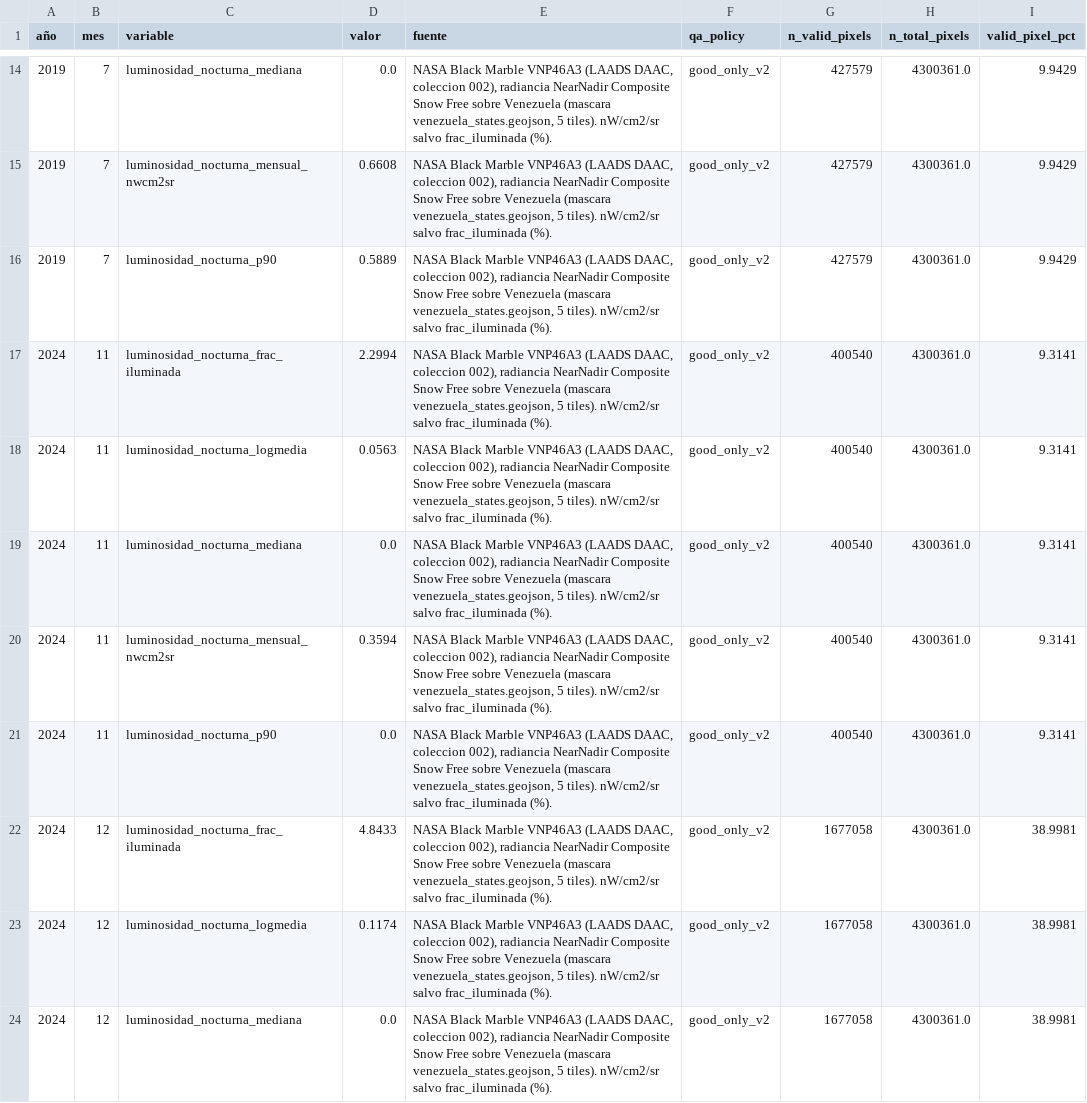
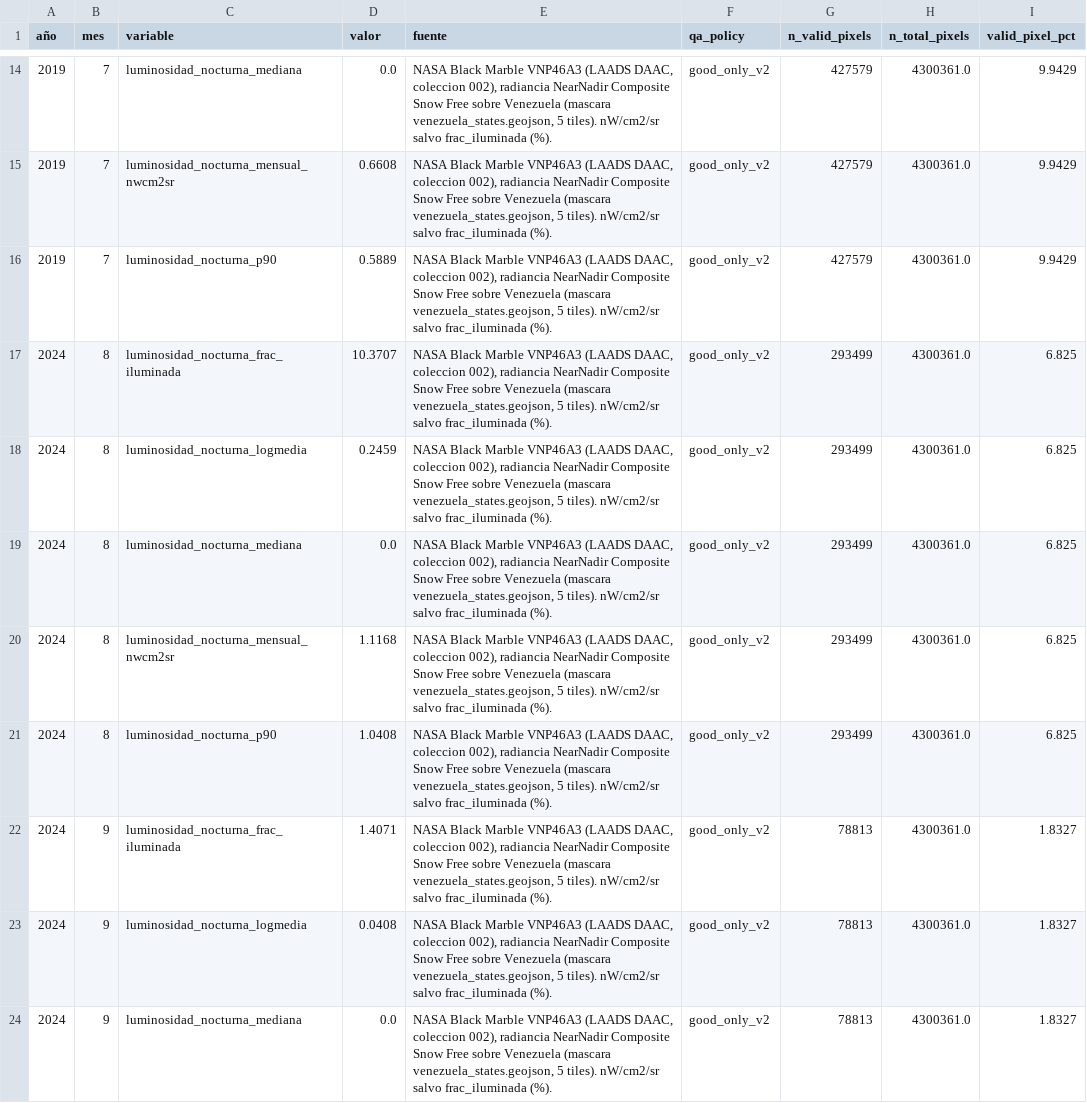
Before and after one commit to Felipegomeze2/ICIV, a CSV file: iciv/data/raw/blackmarble_qa_monthly.csv, drawn as a sheet; only a part is shown, gaps mark what is left out; the shorter side is filled out with more unchanged rows; the diff covers the shown part only.

```diff
--- a/iciv/data/raw/blackmarble_qa_monthly.csv
+++ b/iciv/data/raw/blackmarble_qa_monthly.csv
@@ -16 +16,9 @@
 2019,7,luminosidad_nocturna_p90,0.5889,"NASA Black Marble VNP46A3 (LAADS DAAC, coleccion 002), radiancia NearNadir Composite Snow Free sobre Venezuela (mascara venezuela_states.geojson, 5 tiles). nW/cm2/sr salvo frac_iluminada (%).",good_only_v2,427579,4300361.0,9.9429
+2024,8,luminosidad_nocturna_frac_iluminada,10.3707,"NASA Black Marble VNP46A3 (LAADS DAAC, coleccion 002), radiancia NearNadir Composite Snow Free sobre Venezuela (mascara venezuela_states.geojson, 5 tiles). nW/cm2/sr salvo frac_iluminada (%).",good_only_v2,293499,4300361.0,6.825
+2024,8,luminosidad_nocturna_logmedia,0.2459,"NASA Black Marble VNP46A3 (LAADS DAAC, coleccion 002), radiancia NearNadir Composite Snow Free sobre Venezuela (mascara venezuela_states.geojson, 5 tiles). nW/cm2/sr salvo frac_iluminada (%).",good_only_v2,293499,4300361.0,6.825
+2024,8,luminosidad_nocturna_mediana,0.0,"NASA Black Marble VNP46A3 (LAADS DAAC, coleccion 002), radiancia NearNadir Composite Snow Free sobre Venezuela (mascara venezuela_states.geojson, 5 tiles). nW/cm2/sr salvo frac_iluminada (%).",good_only_v2,293499,4300361.0,6.825
+2024,8,luminosidad_nocturna_mensual_nwcm2sr,1.1168,"NASA Black Marble VNP46A3 (LAADS DAAC, coleccion 002), radiancia NearNadir Composite Snow Free sobre Venezuela (mascara venezuela_states.geojson, 5 tiles). nW/cm2/sr salvo frac_iluminada (%).",good_only_v2,293499,4300361.0,6.825
+2024,8,luminosidad_nocturna_p90,1.0408,"NASA Black Marble VNP46A3 (LAADS DAAC, coleccion 002), radiancia NearNadir Composite Snow Free sobre Venezuela (mascara venezuela_states.geojson, 5 tiles). nW/cm2/sr salvo frac_iluminada (%).",good_only_v2,293499,4300361.0,6.825
+2024,9,luminosidad_nocturna_frac_iluminada,1.4071,"NASA Black Marble VNP46A3 (LAADS DAAC, coleccion 002), radiancia NearNadir Composite Snow Free sobre Venezuela (mascara venezuela_states.geojson, 5 tiles). nW/cm2/sr salvo frac_iluminada (%).",good_only_v2,78813,4300361.0,1.8327
+2024,9,luminosidad_nocturna_logmedia,0.0408,"NASA Black Marble VNP46A3 (LAADS DAAC, coleccion 002), radiancia NearNadir Composite Snow Free sobre Venezuela (mascara venezuela_states.geojson, 5 tiles). nW/cm2/sr salvo frac_iluminada (%).",good_only_v2,78813,4300361.0,1.8327
+2024,9,luminosidad_nocturna_mediana,0.0,"NASA Black Marble VNP46A3 (LAADS DAAC, coleccion 002), radiancia NearNadir Composite Snow Free sobre Venezuela (mascara venezuela_states.geojson, 5 tiles). nW/cm2/sr salvo frac_iluminada (%).",good_only_v2,78813,4300361.0,1.8327
```
Also changed, not shown: 12 added rows elsewhere in this file, iciv/data/raw/acled_monthly.csv, iciv/data/raw/eia_monthly.csv, 49 other files.
